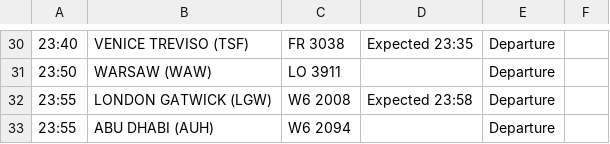
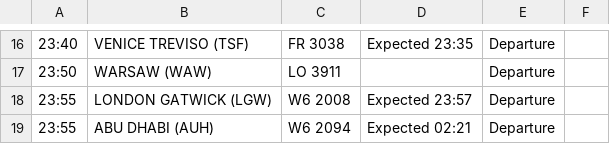
Before and after one commit to ljswierzawska/flights-krakow, a CSV file: flights_krk.csv, drawn as a sheet; only a part is shown, gaps mark what is left out; addresses are those after the commit; the diff covers the shown part only; the diff names each change by its address in the sheet, - before the commit and + after, or states it on an @@ line.

```diff
--- a/flights_krk.csv
+++ b/flights_krk.csv
-D18: Expected 23:58
+D18: Expected 23:57
-D19: (empty)
+D19: Expected 02:21
```
Also changed, not shown: 14 removed rows and 14 edited cells elsewhere in this file.
